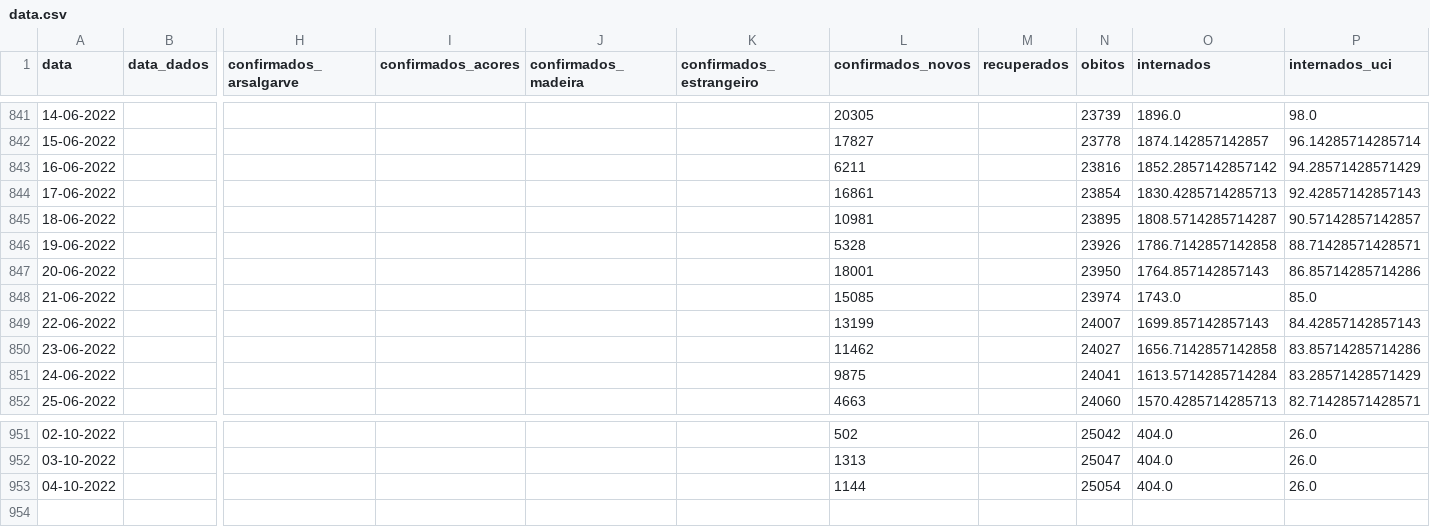
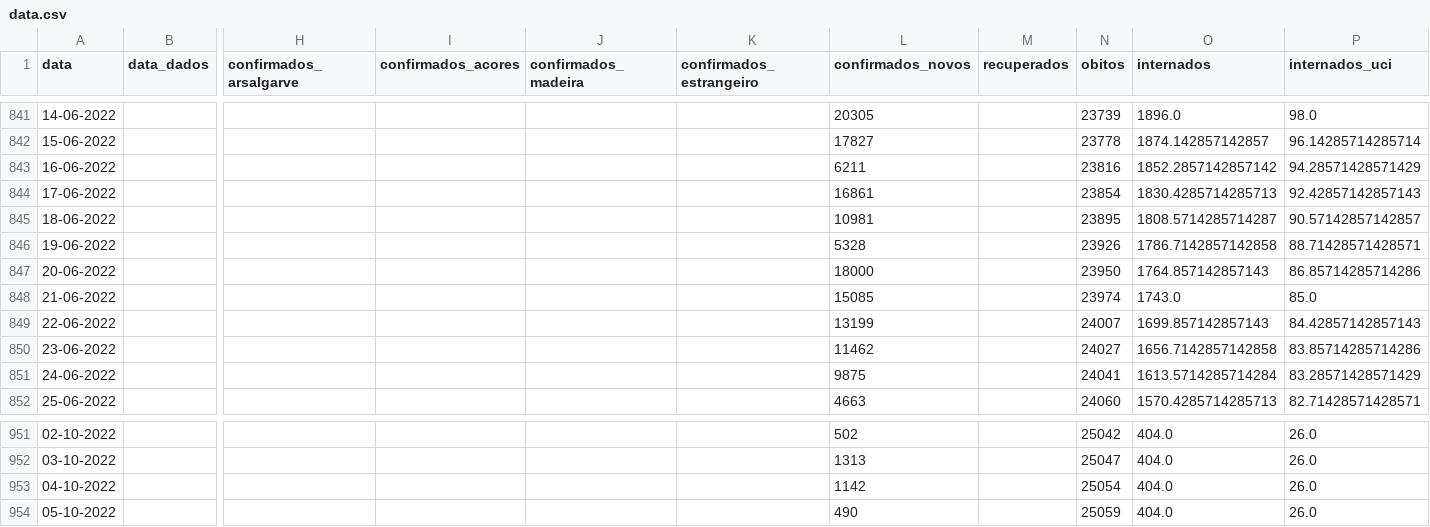
Before and after one commit to ghomem/coviz-data, a CSV file: merged/data.csv, drawn as a sheet; only a part is shown, gaps mark what is left out; rows hold the shown columns only; the diff names each change by its address in the sheet, - before the commit and + after, or states it on an @@ line.

Commit message:
update data for the day

```diff
--- a/merged/data.csv
+++ b/merged/data.csv
-L847 (confirmados_novos): 18001
+L847 (confirmados_novos): 18000
-L953 (confirmados_novos): 1144
+L953 (confirmados_novos): 1142
+row 954: 05-10-2022 |  |  |  |  |  | 490 |  | 25059 | 404.0 | 26.0
```
Also changed, not shown: 1 other file.
